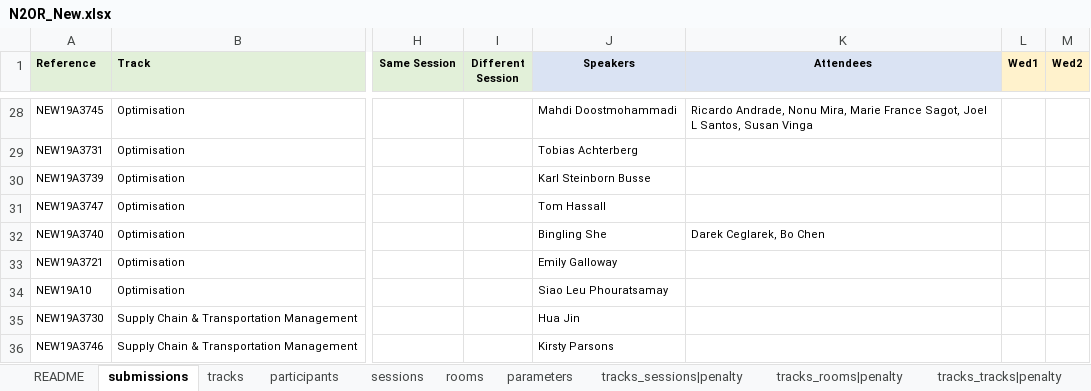
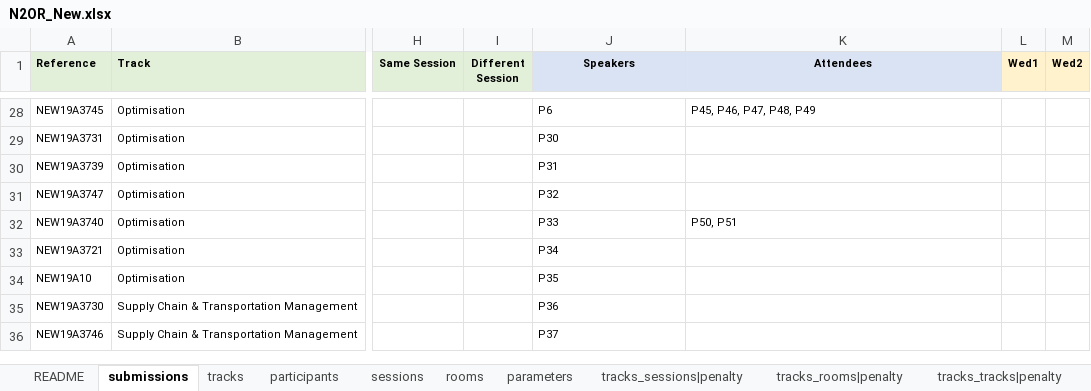
Before and after one commit to ahmedkheiri/CoSPLib, an Excel workbook: Dataset/N2OR_New.xlsx, sheet submissions, drawn as a sheet; only a part is shown, gaps mark what is left out; values as stored, in another font and other column widths than the file's, no borders; the diff covers the shown part only; the diff names each change by its address in the sheet, - before the commit and + after, or states it on an @@ line.

```diff
--- a/Dataset/N2OR_New.xlsx (sheet submissions)
+++ b/Dataset/N2OR_New.xlsx (sheet submissions)
-J28 (Speakers): Mahdi Doostmohammadi
+J28 (Speakers): P6
-K28 (Attendees): Ricardo Andrade, Nonu Mira, Marie France Sagot, Joel L Santos, Susan Vinga
+K28 (Attendees): P45, P46, P47, P48, P49
-J29 (Speakers): Tobias Achterberg
+J29 (Speakers): P30
-J30 (Speakers): Karl Steinborn Busse
+J30 (Speakers): P31
-J31 (Speakers): Tom Hassall
+J31 (Speakers): P32
-J32 (Speakers): Bingling She
+J32 (Speakers): P33
-K32 (Attendees): Darek Ceglarek, Bo Chen
+K32 (Attendees): P50, P51
-J33 (Speakers): Emily Galloway
+J33 (Speakers): P34
-J34 (Speakers): Siao Leu Phouratsamay
+J34 (Speakers): P35
-J35 (Speakers): Hua Jin
+J35 (Speakers): P36
-J36 (Speakers): Kirsty Parsons
+J36 (Speakers): P37
```
Also changed, not shown: 31 edited cells elsewhere in this sheet, sheet participants, sheet tracks, 1 other file.
